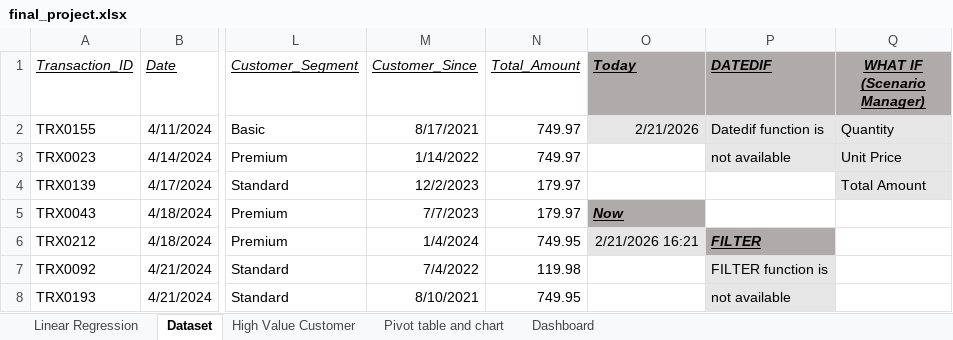
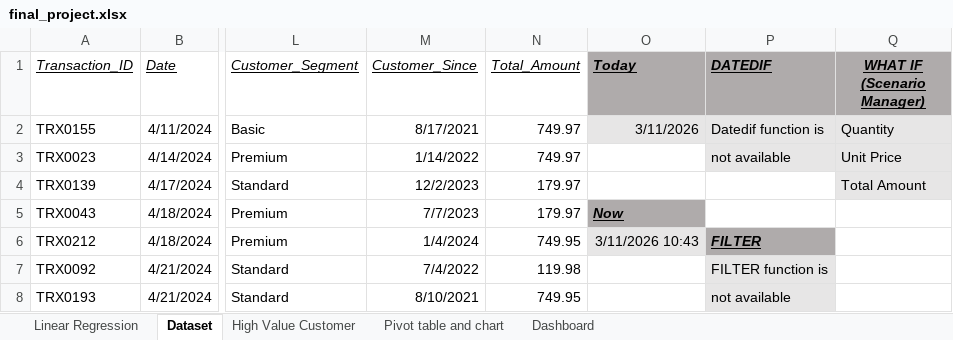
Before and after one commit to viramgamatanvi-a11y/Excel, an Excel workbook: final_project_data/final_project.xlsx, sheet Dataset, drawn as a sheet; only a part is shown, gaps mark what is left out; values as stored, in another font and other column widths than the file's, no borders; conditional formats and table styles not drawn; the diff names each change by its address in the sheet, - before the commit and + after, or states it on an @@ line.

```diff
--- a/final_project_data/final_project.xlsx (sheet Dataset)
+++ b/final_project_data/final_project.xlsx (sheet Dataset)
-O2 (Today): 2/21/2026
+O2 (Today): 3/11/2026
-O6 (Today): 2/21/2026 16:21
+O6 (Today): 3/11/2026 10:43
```
Also changed, not shown: Tanvi_ExcelDashboard/Tanvi_ExcelDashboard.xlsx, project2_data/project2.xlsx, 2 other files.
